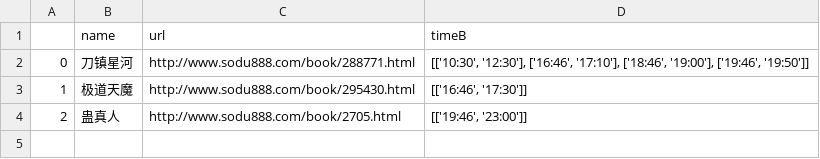
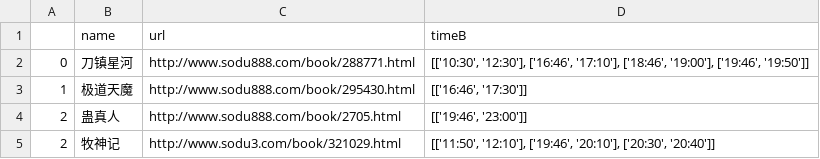
Before and after one commit to lightjl/view_all, a CSV file: src/xs/ini.csv, drawn as a sheet.

```diff
--- a/src/xs/ini.csv
+++ b/src/xs/ini.csv
@@ -4 +4,2 @@
 2,蛊真人,http://www.sodu888.com/book/2705.html,"[['19:46', '23:00']]"
+2,牧神记,http://www.sodu3.com/book/321029.html,"[['11:50', '12:10'], ['19:46', '20:10'], ['20:30', '20:40']]"
```
Also changed, not shown: 1 other file.
